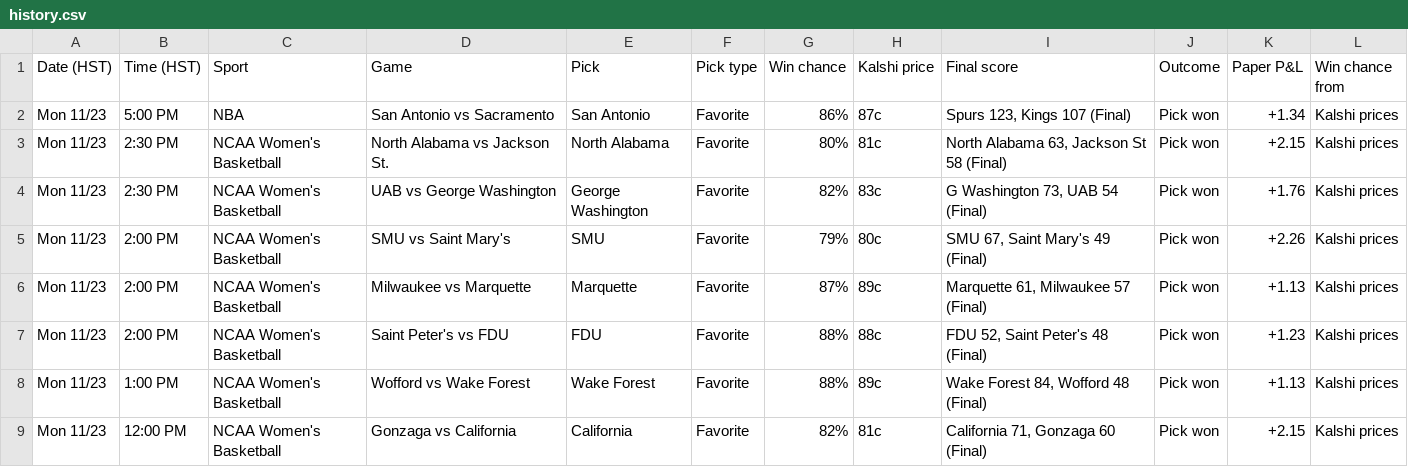
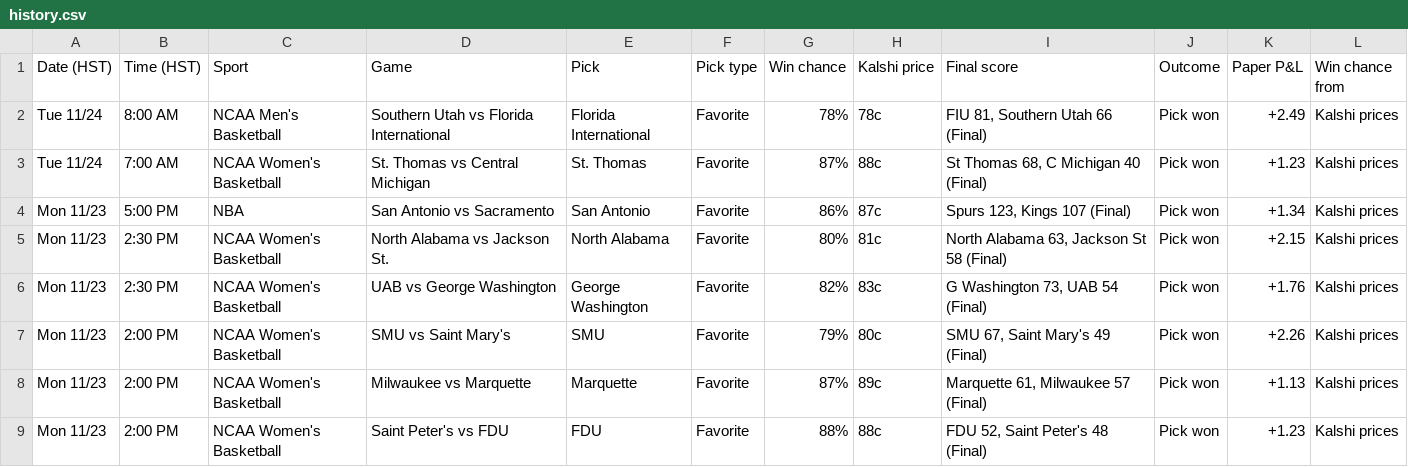
Before and after one commit to Seed808/kalshi-bot, a CSV file: docs/history.csv, drawn as a sheet; only a part is shown; the shorter side is filled out with more unchanged rows; the diff names each change by its address in the sheet, - before the commit and + after, or states it on an @@ line.

```diff
--- a/docs/history.csv
+++ b/docs/history.csv
+row 2: Tue 11/24 | 8:00 AM | NCAA Men's Basketball | Southern Utah vs Florida International | Florida International | Favorite | 78% | 78c | FIU 81, Southern Utah 66 (Final) | Pick won | +2.49 | Kalshi prices
+row 3: Tue 11/24 | 7:00 AM | NCAA Women's Basketball | St. Thomas vs Central Michigan | St. Thomas | Favorite | 87% | 88c | St Thomas 68, C Michigan 40 (Final) | Pick won | +1.23 | Kalshi prices
```
Also changed, not shown: 5 other files.
